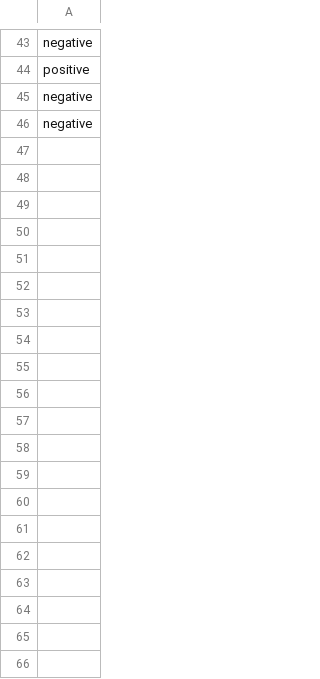
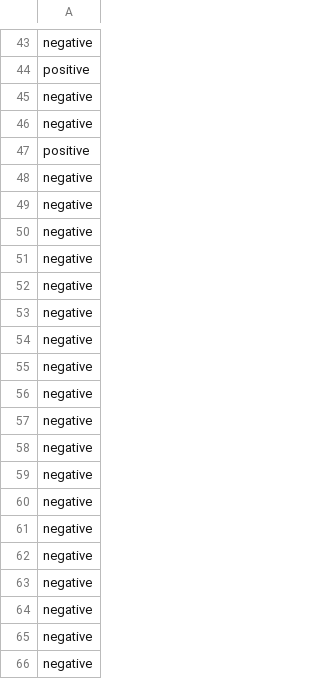
Before and after one commit to jonathand94/xcs224u_project_financial_sentiment, a CSV file: train_preds_baseline_llama.csv, drawn as a sheet; only a part is shown, gaps mark what is left out; the diff covers the shown part only.

Commit message:
Add train_preds_baseline_llama.csv in iteration 0

```diff
--- a/train_preds_baseline_llama.csv
+++ b/train_preds_baseline_llama.csv
@@ -46 +46,21 @@ negative
 negative
+positive
+negative
+negative
+negative
+negative
+negative
+negative
+negative
+negative
+negative
+negative
+negative
+negative
+negative
+negative
+negative
+negative
+negative
+negative
+negative
```
Also changed, not shown: 40 added rows elsewhere in this file.
